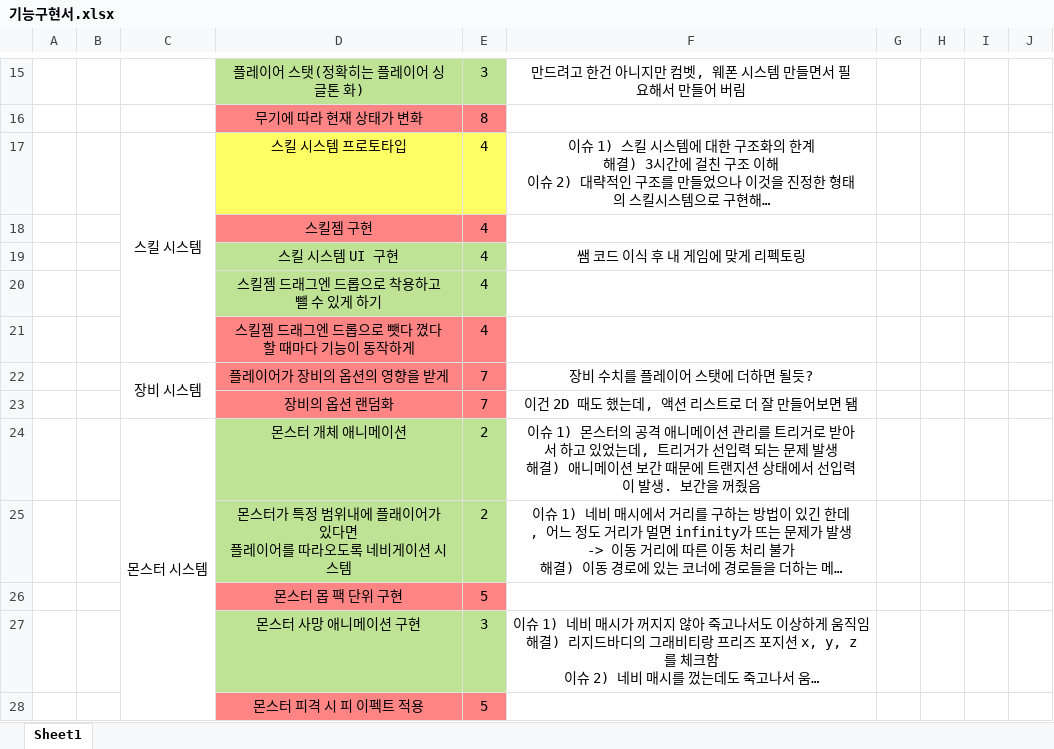
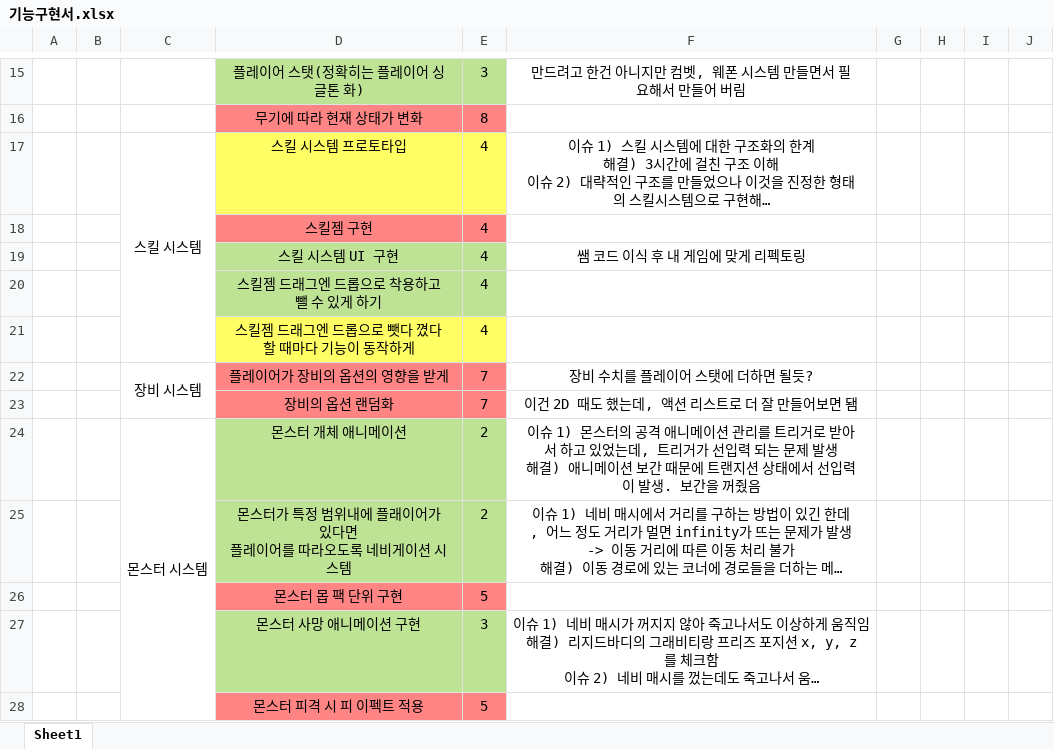
Before and after one commit to kjh7568/3D_Project, an Excel workbook: 기능구현서.xlsx, sheet Sheet1, drawn as a sheet; only a part is shown, gaps mark what is left out; long unchanged cells end in …; values as stored, in another font and other column widths than the file's, no borders; the diff names each change by its address in the sheet, - before the commit and + after, or states it on an @@ line.

```diff
--- a/기능구현서.xlsx (sheet Sheet1)
+++ b/기능구현서.xlsx (sheet Sheet1)
-D21:E21 fill: #FF8585
+D21:E21 fill: #FFFF65
```
Also changed, not shown: 18 other files.
